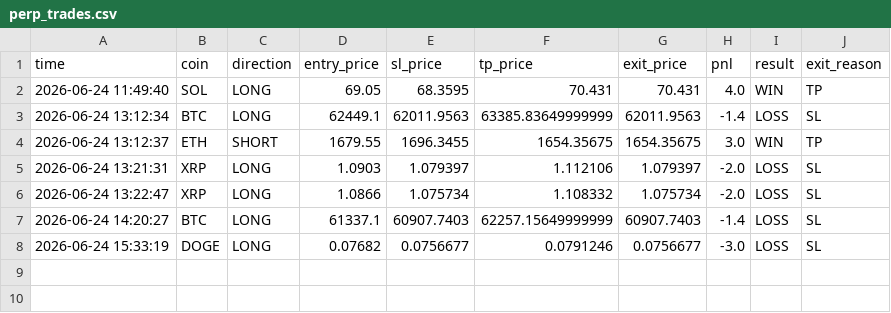
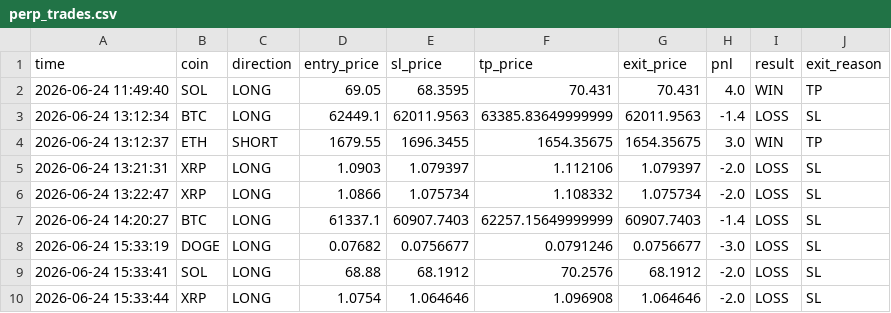
Before and after one commit to 1413540839/event-monitor, a CSV file: perp_trades.csv, drawn as a sheet; the diff names each change by its address in the sheet, - before the commit and + after, or states it on an @@ line.

Commit message:
update perp trades

```diff
--- a/perp_trades.csv
+++ b/perp_trades.csv
+row 9: 2026-06-24 15:33:41 | SOL | LONG | 68.88 | 68.1912 | 70.2576 | 68.1912 | -2.0 | LOSS | SL
+row 10: 2026-06-24 15:33:44 | XRP | LONG | 1.0754 | 1.064646 | 1.096908 | 1.064646 | -2.0 | LOSS | SL
```
